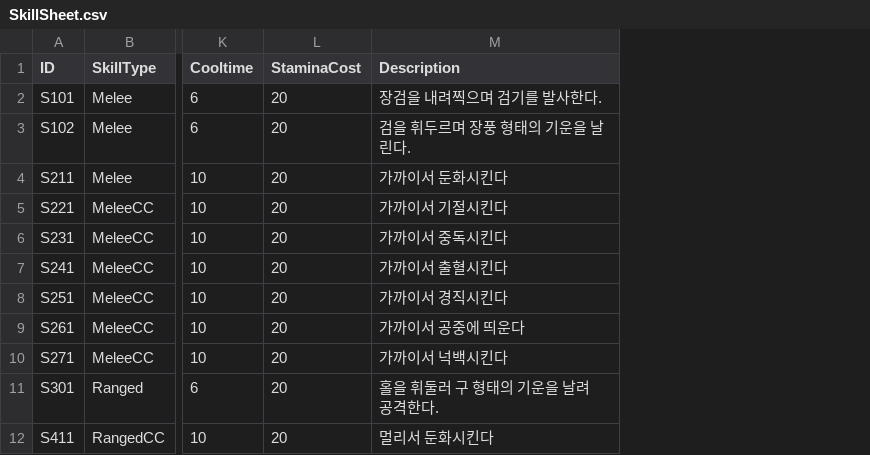
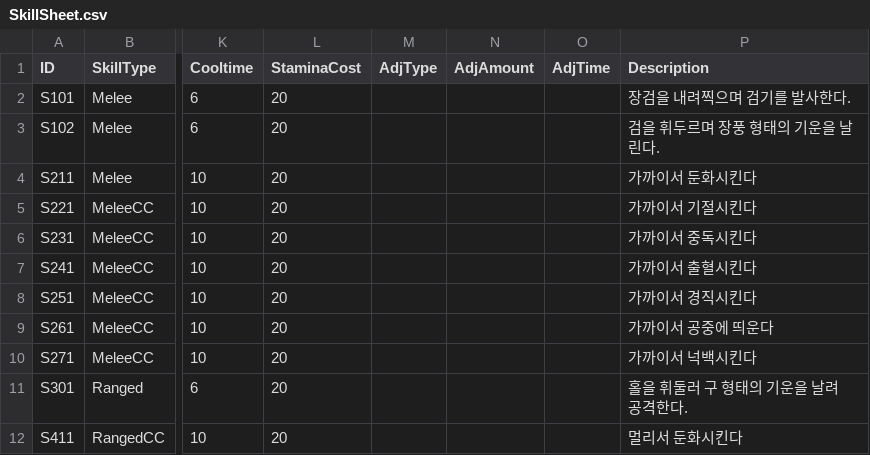
Before and after one commit to ModakbulGame/BGT_ProjectSamdo, a CSV file: Assets/Data/CSVs/SkillSheet.csv, drawn as a sheet; only a part is shown, gaps mark what is left out; the diff names each change by its address in the sheet, - before the commit and + after, or states it on an @@ line.

```diff
--- a/Assets/Data/CSVs/SkillSheet.csv
+++ b/Assets/Data/CSVs/SkillSheet.csv
+column M (AdjType), empty
+column N (AdjAmount), empty
+column O (AdjTime), empty
```
Also changed, not shown: 13 other files.
